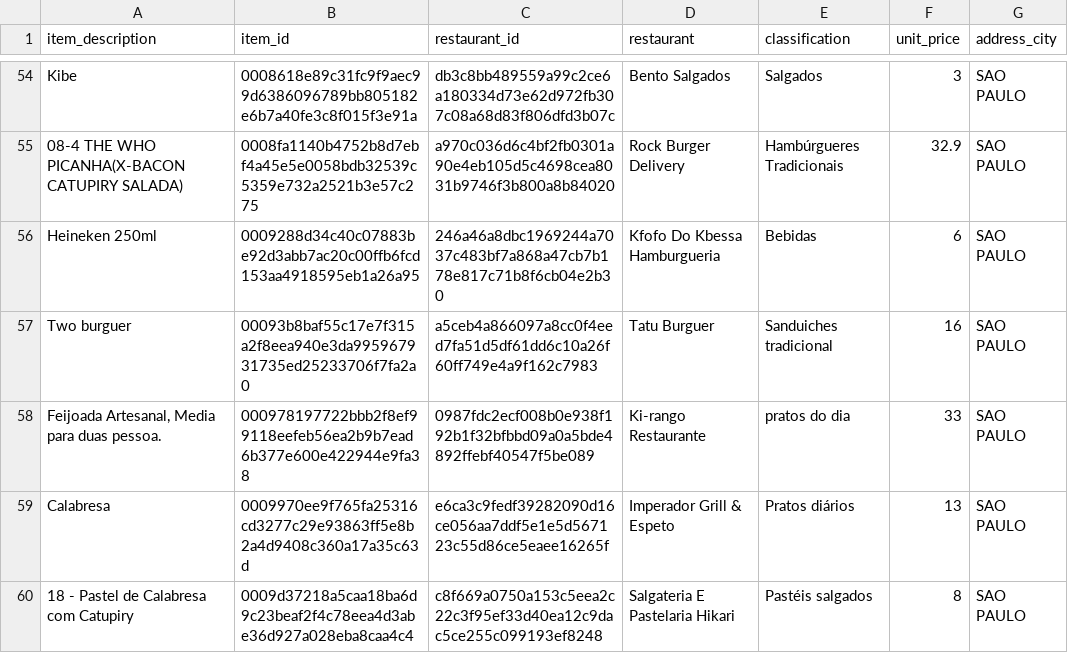
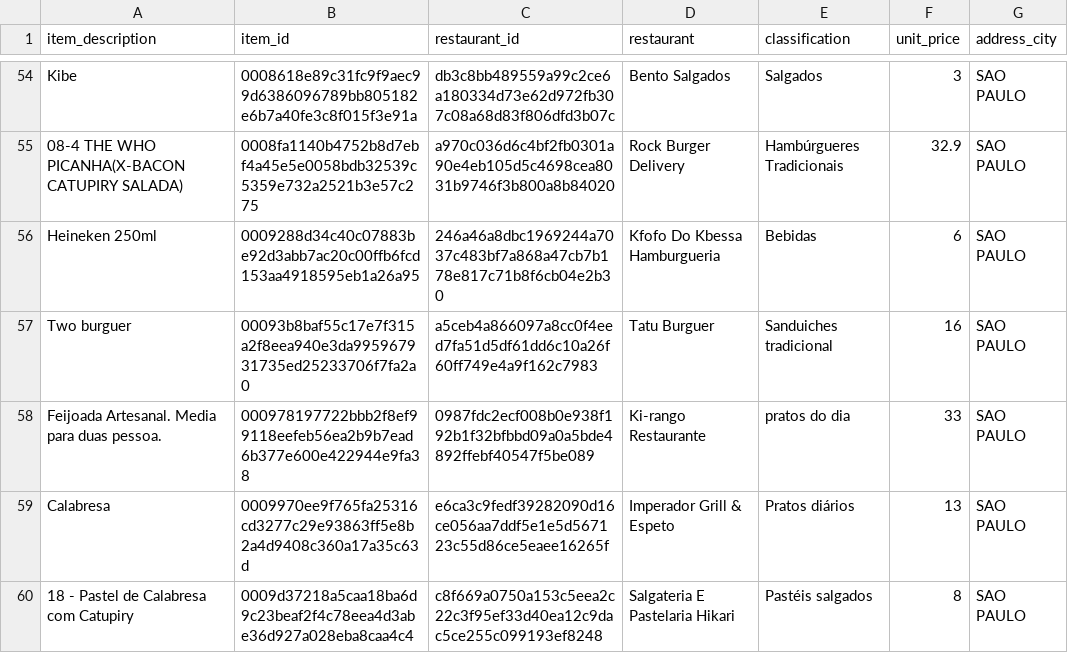
Before and after one commit to Projetos-Academicos/mapfood, a CSV file: src/main/resources/csv/produtos.csv, drawn as a sheet; only a part is shown, gaps mark what is left out; the diff covers the shown part only.

```diff
--- a/src/main/resources/csv/produtos.csv
+++ b/src/main/resources/csv/produtos.csv
@@ -57,3 +57,3 @@ Heineken 250ml,0009288d34c40c07883be92d3abb7ac20c00ffb6fcd153aa4918595eb1a26a95,
 Two burguer,00093b8baf55c17e7f315a2f8eea940e3da995967931735ed25233706f7fa2a0,a5ceb4a866097a8cc0f4eed7fa51d5df61dd6c10a26f60ff749e4a9f162c7983,Tatu Burguer,Sanduiches tradicional,16,SAO PAULO
-"Feijoada Artesanal, Media para duas pessoa.",000978197722bbb2f8ef99118eefeb56ea2b9b7ead6b377e600e422944e9fa38,0987fdc2ecf008b0e938f192b1f32bfbbd09a0a5bde4892ffebf40547f5be089,Ki-rango Restaurante,pratos do dia,33,SAO PAULO
+Feijoada Artesanal. Media para duas pessoa.,000978197722bbb2f8ef99118eefeb56ea2b9b7ead6b377e600e422944e9fa38,0987fdc2ecf008b0e938f192b1f32bfbbd09a0a5bde4892ffebf40547f5be089,Ki-rango Restaurante,pratos do dia,33,SAO PAULO
 Calabresa,0009970ee9f765fa25316cd3277c29e93863ff5e8b2a4d9408c360a17a35c63d,e6ca3c9fedf39282090d16ce056aa7ddf5e1e5d567123c55d86ce5eaee16265f,Imperador Grill & Espeto,Pratos diários,13,SAO PAULO
```
Also changed, not shown: 41 edited cells elsewhere in this file, src/main/resources/csv/clientes.csv, src/main/resources/csv/estabelecimentos.csv, 8 other files.
